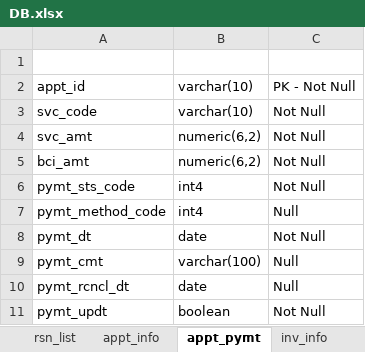
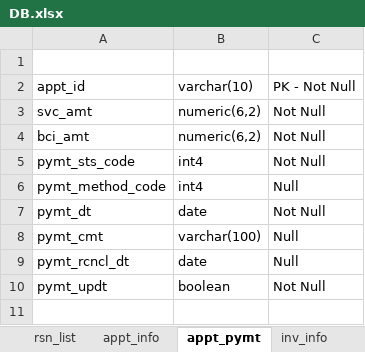
Before and after one commit to allamigit/SecurePrints, an Excel workbook: src/main/resources/data/DB.xlsx, sheet appt_pymt, drawn as a sheet; values as stored, in another font and other column widths than the file's, no borders; the diff names each change by its address in the sheet, - before the commit and + after, or states it on an @@ line.

```diff
--- a/src/main/resources/data/DB.xlsx (sheet appt_pymt)
+++ b/src/main/resources/data/DB.xlsx (sheet appt_pymt)
-row 3: svc_code | varchar(10) | Not Null
```
Also changed, not shown: 7 other files.
